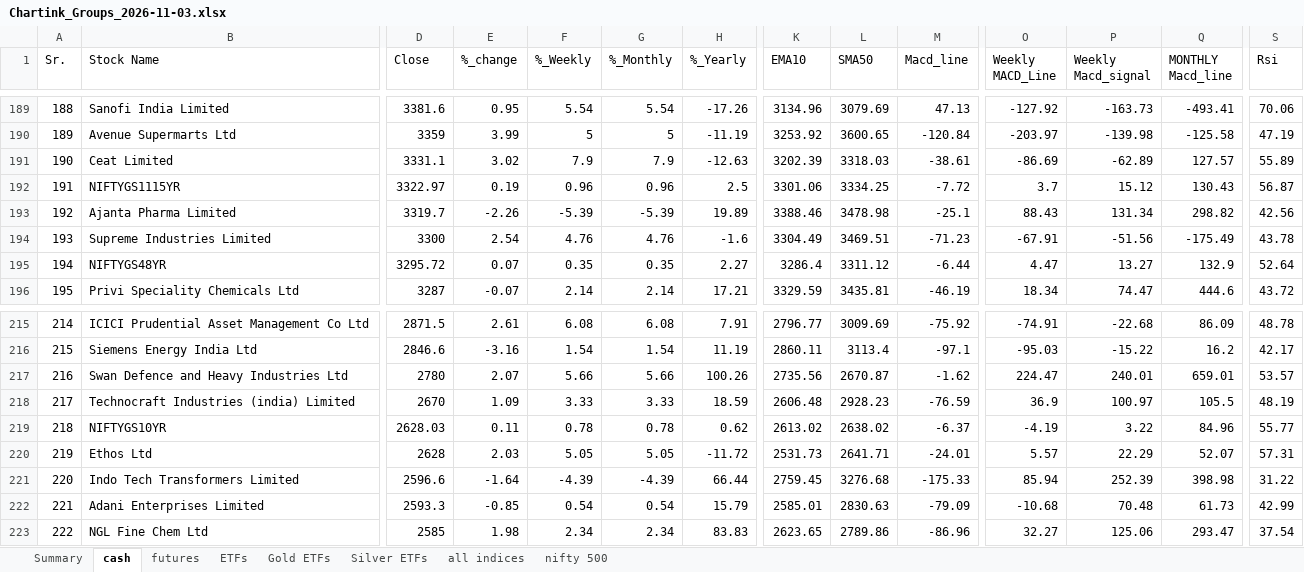
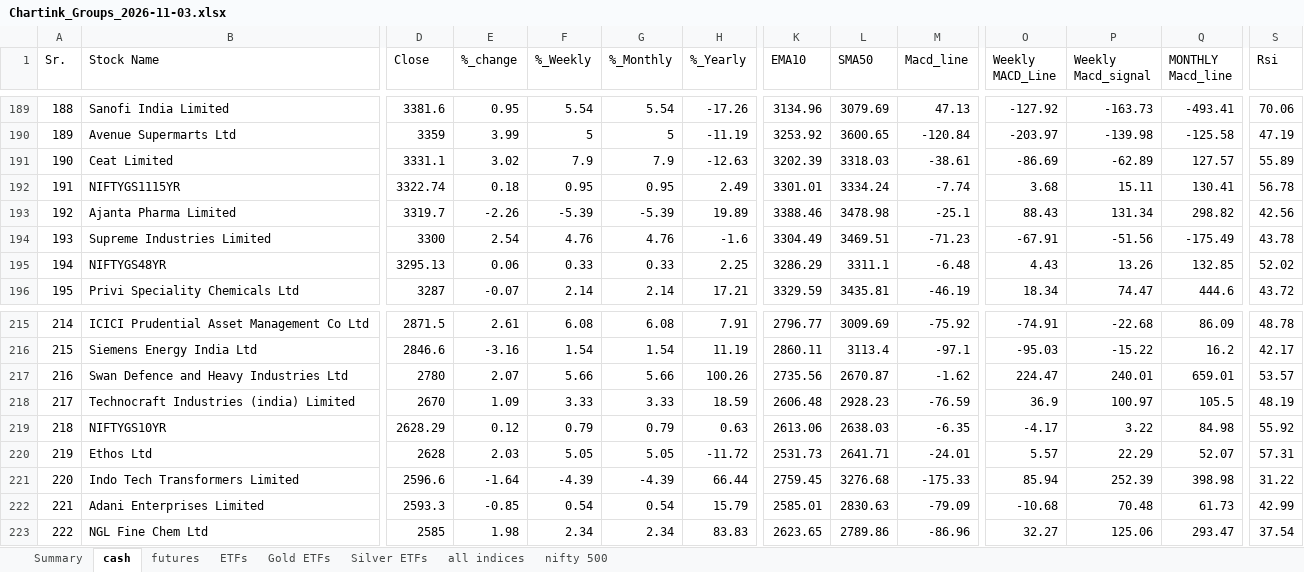
Before and after one commit to mohilsanghavi/Tlive, an Excel workbook: data/Chartink_Groups_2026-11-03.xlsx, sheet cash, drawn as a sheet; only a part is shown, gaps mark what is left out; values as stored, in another font and other column widths than the file's, no borders; the diff covers the shown part only; the diff names each change by its address in the sheet, - before the commit and + after, or states it on an @@ line.

Commit message:
Chartink groups 2026-11-03_1821

```diff
--- a/data/Chartink_Groups_2026-11-03.xlsx (sheet cash)
+++ b/data/Chartink_Groups_2026-11-03.xlsx (sheet cash)
@@ column A (Sr.) renumbered between rows 141 and 2808 @@
-D192 (Close): 3322.97
+D192 (Close): 3322.74
-E192 (%_change): 0.19
+E192 (%_change): 0.18
-F192 (%_Weekly): 0.96
+F192 (%_Weekly): 0.95
-G192 (%_Monthly): 0.96
+G192 (%_Monthly): 0.95
-H192 (%_Yearly): 2.5
+H192 (%_Yearly): 2.49
-K192 (EMA10): 3301.06
+K192 (EMA10): 3301.01
-L192 (SMA50): 3334.25
+L192 (SMA50): 3334.24
-M192 (Macd_line): -7.72
+M192 (Macd_line): -7.74
-O192 (Weekly MACD_Line): 3.7
+O192 (Weekly MACD_Line): 3.68
-P192 (Weekly Macd_signal): 15.12
+P192 (Weekly Macd_signal): 15.11
-Q192 (MONTHLY Macd_line): 130.43
+Q192 (MONTHLY Macd_line): 130.41
-S192 (Rsi): 56.87
+S192 (Rsi): 56.78
-D195 (Close): 3295.72
+D195 (Close): 3295.13
-E195 (%_change): 0.07
+E195 (%_change): 0.06
-F195 (%_Weekly): 0.35
+F195 (%_Weekly): 0.33
-G195 (%_Monthly): 0.35
+G195 (%_Monthly): 0.33
-H195 (%_Yearly): 2.27
+H195 (%_Yearly): 2.25
-K195 (EMA10): 3286.4
+K195 (EMA10): 3286.29
-L195 (SMA50): 3311.12
+L195 (SMA50): 3311.1
-M195 (Macd_line): -6.44
+M195 (Macd_line): -6.48
-O195 (Weekly MACD_Line): 4.47
+O195 (Weekly MACD_Line): 4.43
-P195 (Weekly Macd_signal): 13.27
+P195 (Weekly Macd_signal): 13.26
-Q195 (MONTHLY Macd_line): 132.9
+Q195 (MONTHLY Macd_line): 132.85
-S195 (Rsi): 52.64
+S195 (Rsi): 52.02
-D219 (Close): 2628.03
+D219 (Close): 2628.29
-E219 (%_change): 0.11
+E219 (%_change): 0.12
-F219 (%_Weekly): 0.78
+F219 (%_Weekly): 0.79
-G219 (%_Monthly): 0.78
+G219 (%_Monthly): 0.79
-H219 (%_Yearly): 0.62
+H219 (%_Yearly): 0.63
-K219 (EMA10): 2613.02
+K219 (EMA10): 2613.06
-L219 (SMA50): 2638.02
+L219 (SMA50): 2638.03
-M219 (Macd_line): -6.37
+M219 (Macd_line): -6.35
-O219 (Weekly MACD_Line): -4.19
+O219 (Weekly MACD_Line): -4.17
-Q219 (MONTHLY Macd_line): 84.96
+Q219 (MONTHLY Macd_line): 84.98
-S219 (Rsi): 55.77
+S219 (Rsi): 55.92
```
Also changed, not shown: 104 moved rows and 32 edited cells elsewhere in this sheet, sheet all indices, sheet nifty 500, sheet futures, sheet ETFs, sheet Summary.
